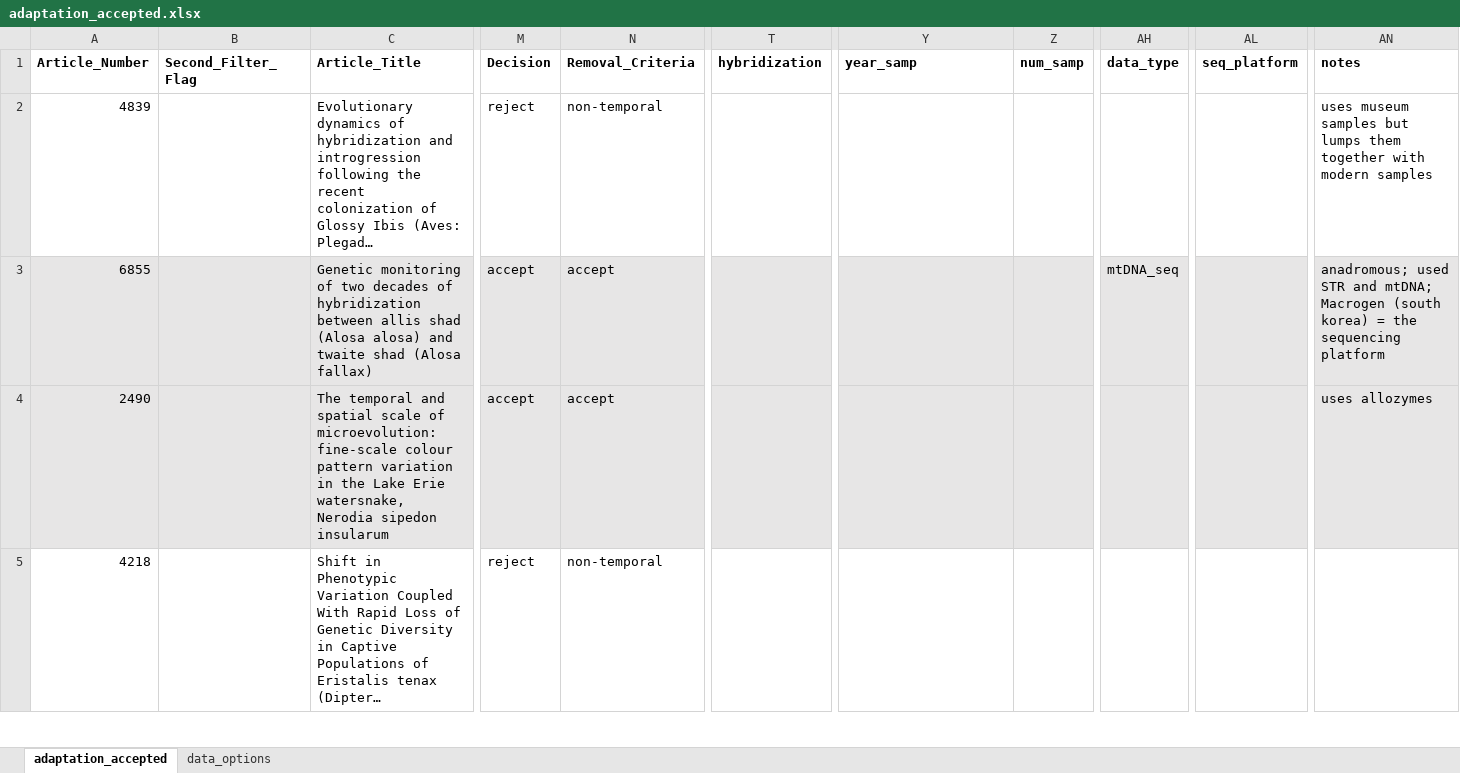
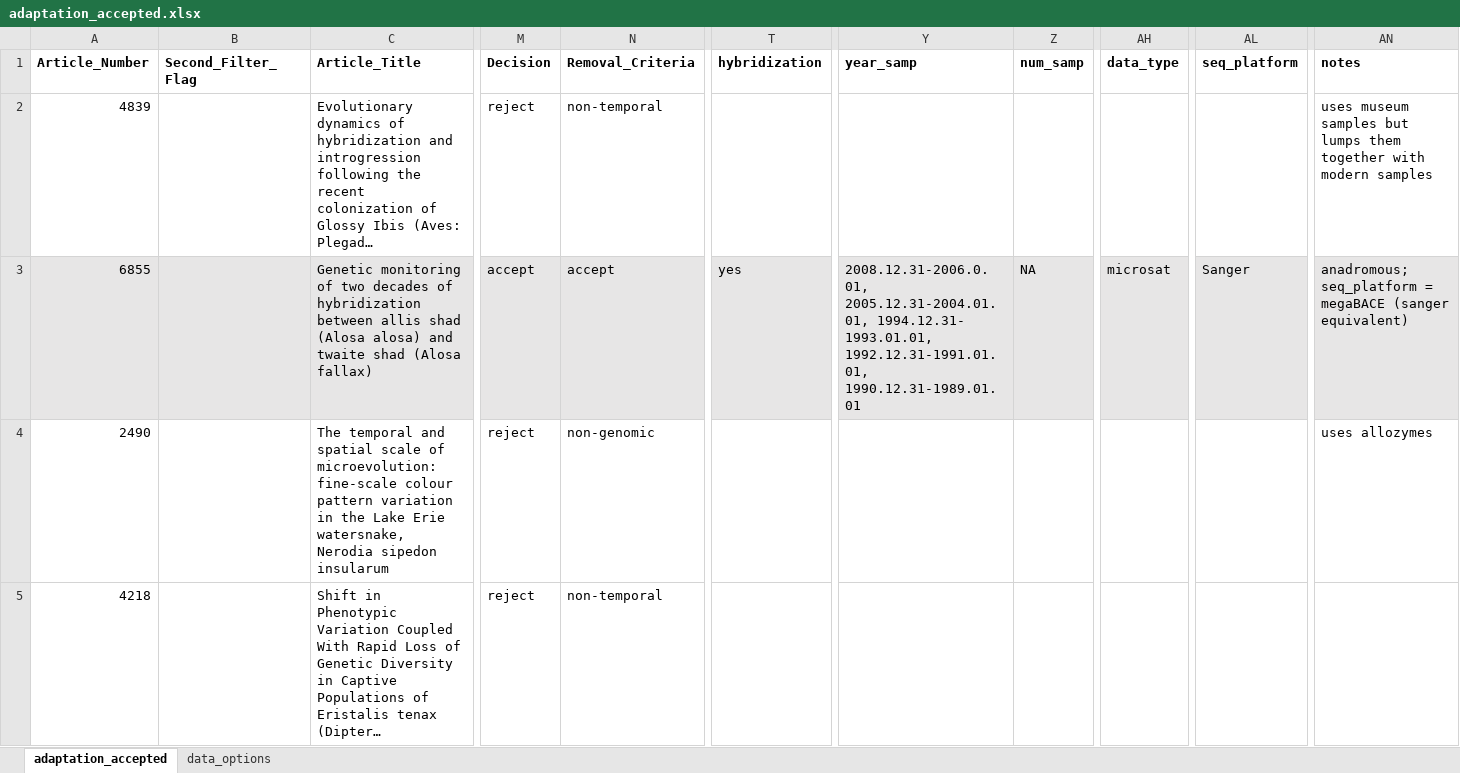
Before and after one commit to TempGenomics-RCN/StateofField_Analyses, an Excel workbook: Data/Original_Excel/adaptation_accepted.xlsx, sheet adaptation_accepted, drawn as a sheet; only a part is shown, gaps mark what is left out; long unchanged cells end in …; values as stored, in another font and other column widths than the file's, no borders; the diff covers the shown part only; the diff names each change by its address in the sheet, - before the commit and + after, or states it on an @@ line.

```diff
--- a/Data/Original_Excel/adaptation_accepted.xlsx (sheet adaptation_accepted)
+++ b/Data/Original_Excel/adaptation_accepted.xlsx (sheet adaptation_accepted)
-T3 (hybridization): (empty)
+T3 (hybridization): yes
-Y3 (year_samp): (empty)
+Y3 (year_samp): 2008.12.31-2006.0.01, 2005.12.31-2004.01.01, 1994.12.31- 1993.01.01, 1992.12.31-1991.01.01, 1990.12.31-1989.01.01
-Z3 (num_samp): (empty)
+Z3 (num_samp): NA
-AH3 (data_type): mtDNA_seq
+AH3 (data_type): microsat
-AL3 (seq_platform): (empty)
+AL3 (seq_platform): Sanger
-AN3 (notes): anadromous; used STR and mtDNA; Macrogen (south korea) = the sequencing platform
+AN3 (notes): anadromous; seq_platform = megaBACE (sanger equivalent)
-A4:AN4 fill: #E7E6E6
+A4:AN4 fill: none
-M4 (Decision): accept
+M4 (Decision): reject
-N4 (Removal_Criteria): accept
+N4 (Removal_Criteria): non-genomic
```
Also changed, not shown: 1 added row, 1 removed row, 123 edited cells and cell formats elsewhere in this sheet, Data/Original_Excel/connectivity_accepted.xlsx, Data/Original_Excel/diversity_accepted.xlsx, 5 other files.
